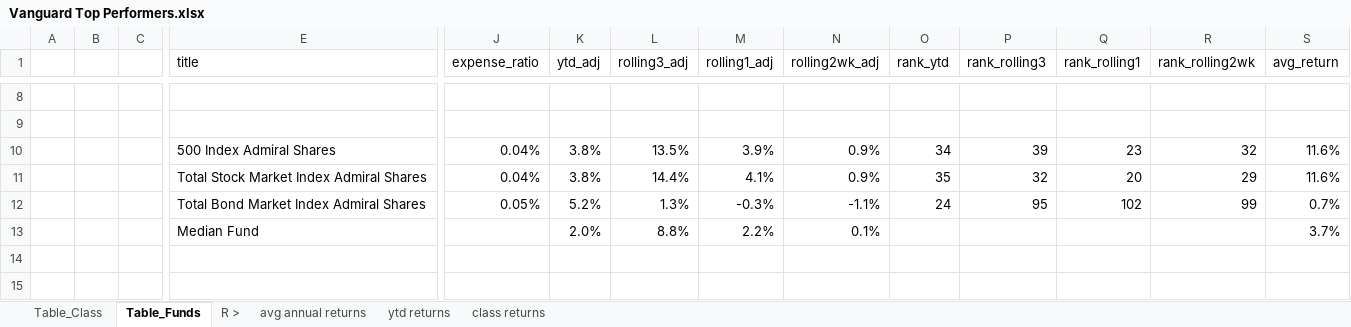
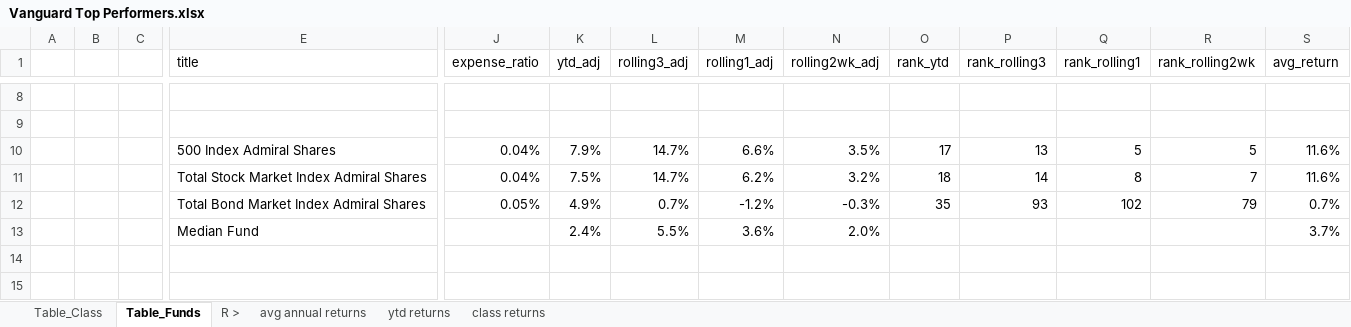
Before and after one commit to maranna-yoder/Fund-Investment-Tool, an Excel workbook: Vanguard Top Performers.xlsx, sheet Table_Funds, drawn as a sheet; only a part is shown, gaps mark what is left out; values as stored, in another font and other column widths than the file's, no borders; removed rows and columns are numbered as before the commit, all else as after; rows hold the shown columns only; the diff covers the shown part only; the diff names each change by its address in the sheet, - before the commit and + after, or states it on an @@ line.

```diff
--- a/Vanguard Top Performers.xlsx (sheet Table_Funds)
+++ b/Vanguard Top Performers.xlsx (sheet Table_Funds)
-K10 (ytd_adj): 3.8%
+K10 (ytd_adj): 7.9%
-L10 (rolling3_adj): 13.5%
+L10 (rolling3_adj): 14.7%
-M10 (rolling1_adj): 3.9%
+M10 (rolling1_adj): 6.6%
-N10 (rolling2wk_adj): 0.9%
+N10 (rolling2wk_adj): 3.5%
-O10 (rank_ytd): 34
+O10 (rank_ytd): 17
-P10 (rank_rolling3): 39
+P10 (rank_rolling3): 13
-Q10 (rank_rolling1): 23
+Q10 (rank_rolling1): 5
-R10 (rank_rolling2wk): 32
+R10 (rank_rolling2wk): 5
-K11 (ytd_adj): 3.8%
+K11 (ytd_adj): 7.5%
-L11 (rolling3_adj): 14.4%
+L11 (rolling3_adj): 14.7%
-M11 (rolling1_adj): 4.1%
+M11 (rolling1_adj): 6.2%
-N11 (rolling2wk_adj): 0.9%
+N11 (rolling2wk_adj): 3.2%
-O11 (rank_ytd): 35
+O11 (rank_ytd): 18
-P11 (rank_rolling3): 32
+P11 (rank_rolling3): 14
-Q11 (rank_rolling1): 20
+Q11 (rank_rolling1): 8
-R11 (rank_rolling2wk): 29
+R11 (rank_rolling2wk): 7
-K12 (ytd_adj): 5.2%
+K12 (ytd_adj): 4.9%
-L12 (rolling3_adj): 1.3%
+L12 (rolling3_adj): 0.7%
-M12 (rolling1_adj): -0.3%
+M12 (rolling1_adj): -1.2%
-N12 (rolling2wk_adj): -1.1%
+N12 (rolling2wk_adj): -0.3%
-O12 (rank_ytd): 24
+O12 (rank_ytd): 35
-P12 (rank_rolling3): 95
+P12 (rank_rolling3): 93
-R12 (rank_rolling2wk): 99
+R12 (rank_rolling2wk): 79
-row 13:  |  |  | Median Fund |  | 2.0% | 8.8% | 2.2% | 0.1% |  |  |  |  | 3.7%
+row 13:  |  |  | Median Fund |  | 2.4% | 5.5% | 3.6% | 2.0% |  |  |  |  | 3.7%
```
Also changed, not shown: 1349 edited cells elsewhere in this sheet, sheet ytd returns, sheet class returns, sheet Table_Class, formulas that keep their value.
